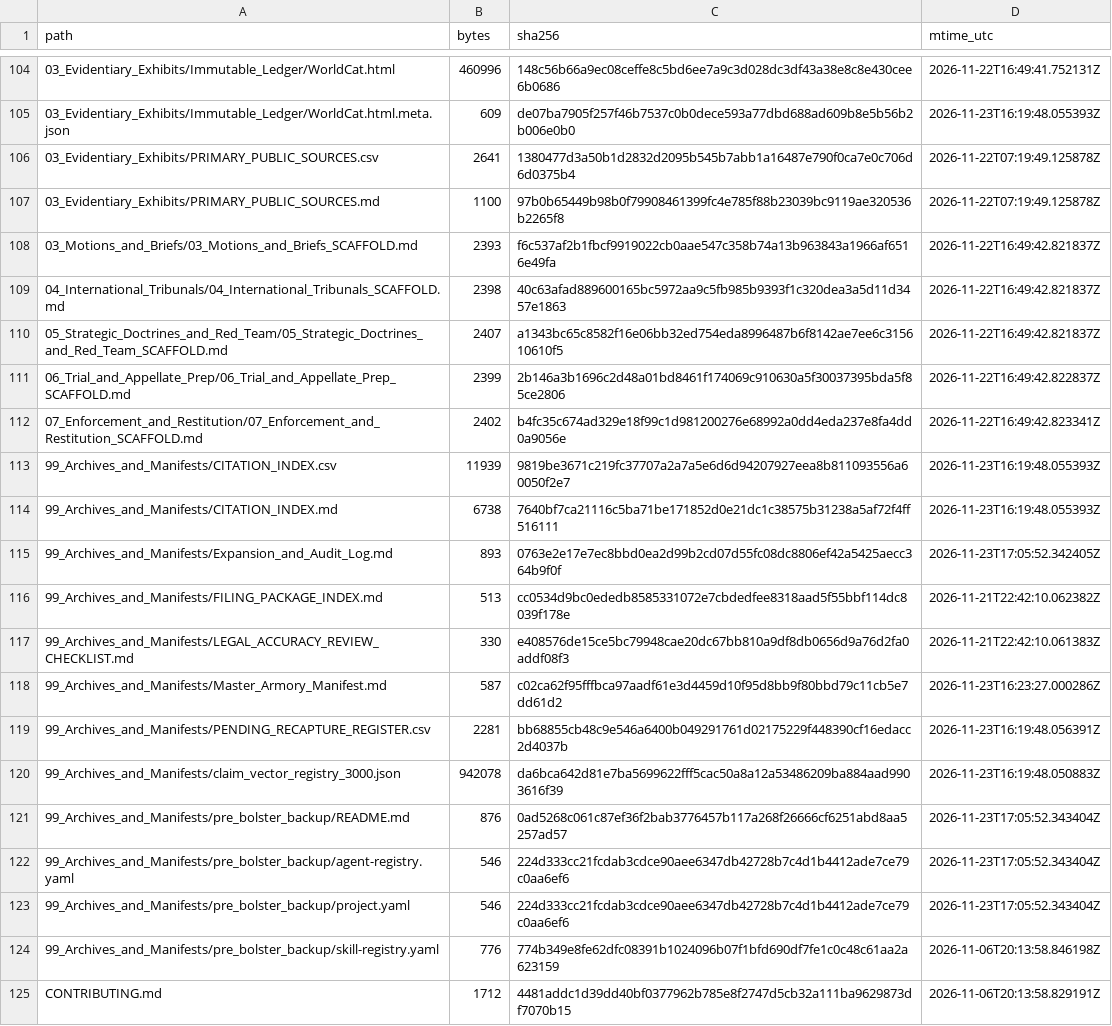
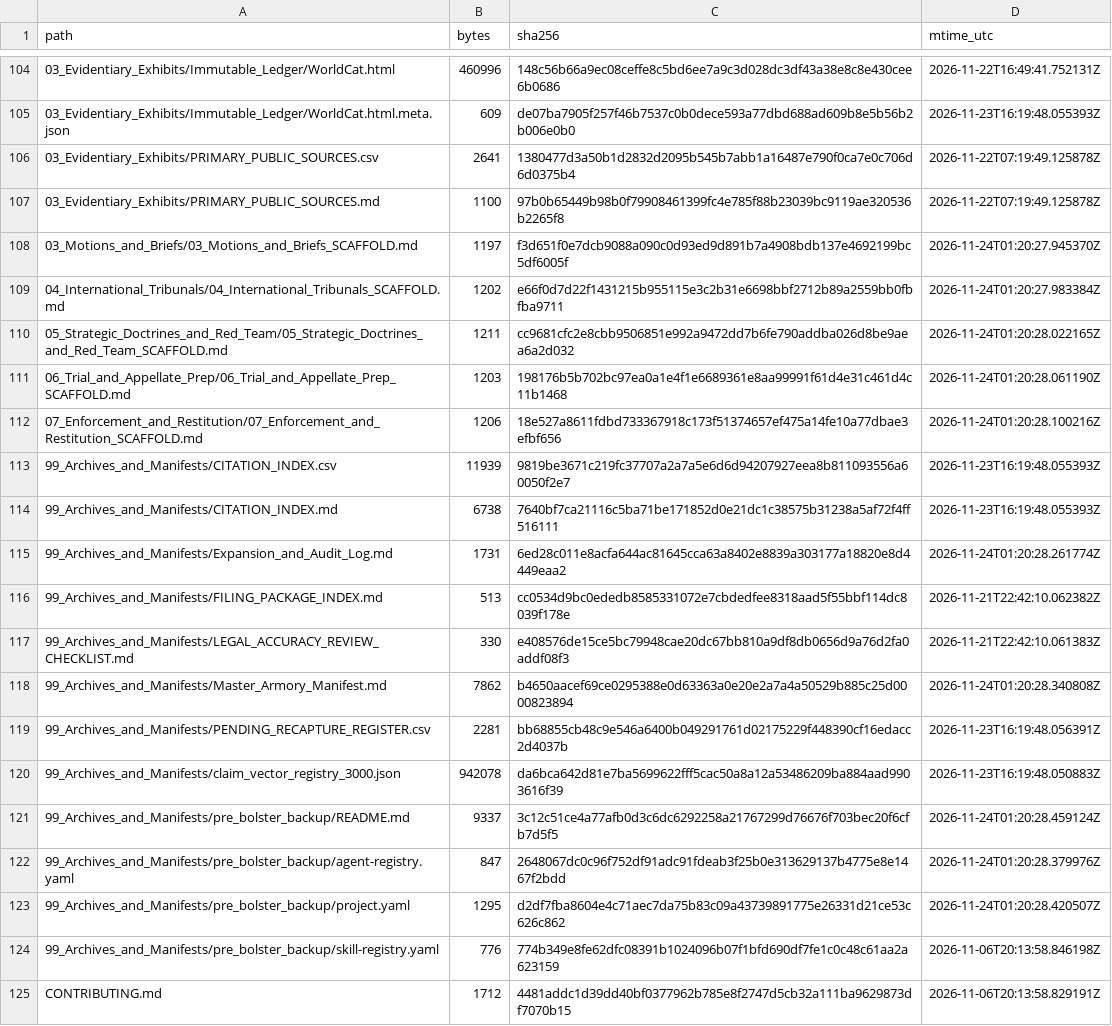
Before and after one commit to GlobalRestitutionAlliance/turtle-island-us-ak-native-village-of-nightmute-master-litigation, a CSV file: 99_Archives_and_Manifests/MANIFEST_SHA256.csv, drawn as a sheet; only a part is shown, gaps mark what is left out; the diff covers the shown part only.

Commit message:
REVERTED DUE TO UNPROMPTED MASS J3WFICATED DATA CORRUPTION BY COMPROMISED BIASED LLM/ARTIFICIAL INTELLIGENCE MODELS

```diff
--- a/99_Archives_and_Manifests/MANIFEST_SHA256.csv
+++ b/99_Archives_and_Manifests/MANIFEST_SHA256.csv
@@ -107,18 +107,18 @@ path,bytes,sha256,mtime_utc
 03_Evidentiary_Exhibits/PRIMARY_PUBLIC_SOURCES.md,1100,97b0b65449b98b0f79908461399fc4e785f88b23039bc9119ae320536b2265f8,2026-11-22T07:19:49.125878Z
-03_Motions_and_Briefs/03_Motions_and_Briefs_SCAFFOLD.md,2393,f6c537af2b1fbcf9919022cb0aae547c358b74a13b963843a1966af6516e49fa,2026-11-22T16:49:42.821837Z
-04_International_Tribunals/04_International_Tribunals_SCAFFOLD.md,2398,40c63afad889600165bc5972aa9c5fb985b9393f1c320dea3a5d11d3457e1863,2026-11-22T16:49:42.821837Z
-05_Strategic_Doctrines_and_Red_Team/05_Strategic_Doctrines_and_Red_Team_SCAFFOLD.md,2407,a1343bc65c8582f16e06bb32ed754eda8996487b6f8142ae7ee6c315610610f5,2026-11-22T16:49:42.821837Z
-06_Trial_and_Appellate_Prep/06_Trial_and_Appellate_Prep_SCAFFOLD.md,2399,2b146a3b1696c2d48a01bd8461f174069c910630a5f30037395bda5f85ce2806,2026-11-22T16:49:42.822837Z
-07_Enforcement_and_Restitution/07_Enforcement_and_Restitution_SCAFFOLD.md,2402,b4fc35c674ad329e18f99c1d981200276e68992a0dd4eda237e8fa4dd0a9056e,2026-11-22T16:49:42.823341Z
+03_Motions_and_Briefs/03_Motions_and_Briefs_SCAFFOLD.md,1197,f3d651f0e7dcb9088a090c0d93ed9d891b7a4908bdb137e4692199bc5df6005f,2026-11-24T01:20:27.945370Z
+04_International_Tribunals/04_International_Tribunals_SCAFFOLD.md,1202,e66f0d7d22f1431215b955115e3c2b31e6698bbf2712b89a2559bb0fbfba9711,2026-11-24T01:20:27.983384Z
+05_Strategic_Doctrines_and_Red_Team/05_Strategic_Doctrines_and_Red_Team_SCAFFOLD.md,1211,cc9681cfc2e8cbb9506851e992a9472dd7b6fe790addba026d8be9aea6a2d032,2026-11-24T01:20:28.022165Z
+06_Trial_and_Appellate_Prep/06_Trial_and_Appellate_Prep_SCAFFOLD.md,1203,198176b5b702bc97ea0a1e4f1e6689361e8aa99991f61d4e31c461d4c11b1468,2026-11-24T01:20:28.061190Z
+07_Enforcement_and_Restitution/07_Enforcement_and_Restitution_SCAFFOLD.md,1206,18e527a8611fdbd733367918c173f51374657ef475a14fe10a77dbae3efbf656,2026-11-24T01:20:28.100216Z
 99_Archives_and_Manifests/CITATION_INDEX.csv,11939,9819be3671c219fc37707a2a7a5e6d6d94207927eea8b811093556a60050f2e7,2026-11-23T16:19:48.055393Z
 99_Archives_and_Manifests/CITATION_INDEX.md,6738,7640bf7ca21116c5ba71be171852d0e21dc1c38575b31238a5af72f4ff516111,2026-11-23T16:19:48.055393Z
-99_Archives_and_Manifests/Expansion_and_Audit_Log.md,893,0763e2e17e7ec8bbd0ea2d99b2cd07d55fc08dc8806ef42a5425aecc364b9f0f,2026-11-23T17:05:52.342405Z
+99_Archives_and_Manifests/Expansion_and_Audit_Log.md,1731,6ed28c011e8acfa644ac81645cca63a8402e8839a303177a18820e8d4449eaa2,2026-11-24T01:20:28.261774Z
 99_Archives_and_Manifests/FILING_PACKAGE_INDEX.md,513,cc0534d9bc0ededb8585331072e7cbdedfee8318aad5f55bbf114dc8039f178e,2026-11-21T22:42:10.062382Z
 99_Archives_and_Manifests/LEGAL_ACCURACY_REVIEW_CHECKLIST.md,330,e408576de15ce5bc79948cae20dc67bb810a9df8db0656d9a76d2fa0addf08f3,2026-11-21T22:42:10.061383Z
-99_Archives_and_Manifests/Master_Armory_Manifest.md,587,c02ca62f95fffbca97aadf61e3d4459d10f95d8bb9f80bbd79c11cb5e7dd61d2,2026-11-23T16:23:27.000286Z
+99_Archives_and_Manifests/Master_Armory_Manifest.md,7862,b4650aacef69ce0295388e0d63363a0e20e2a7a4a50529b885c25d0000823894,2026-11-24T01:20:28.340808Z
 99_Archives_and_Manifests/PENDING_RECAPTURE_REGISTER.csv,2281,bb68855cb48c9e546a6400b049291761d02175229f448390cf16edacc2d4037b,2026-11-23T16:19:48.056391Z
 99_Archives_and_Manifests/claim_vector_registry_3000.json,942078,da6bca642d81e7ba5699622fff5cac50a8a12a53486209ba884aad9903616f39,2026-11-23T16:19:48.050883Z
-99_Archives_and_Manifests/pre_bolster_backup/README.md,876,0ad5268c061c87ef36f2bab3776457b117a268f26666cf6251abd8aa5257ad57,2026-11-23T17:05:52.343404Z
-99_Archives_and_Manifests/pre_bolster_backup/agent-registry.yaml,546,224d333cc21fcdab3cdce90aee6347db42728b7c4d1b4412ade7ce79c0aa6ef6,2026-11-23T17:05:52.343404Z
-99_Archives_and_Manifests/pre_bolster_backup/project.yaml,546,224d333cc21fcdab3cdce90aee6347db42728b7c4d1b4412ade7ce79c0aa6ef6,2026-11-23T17:05:52.343404Z
+99_Archives_and_Manifests/pre_bolster_backup/README.md,9337,3c12c51ce4a77afb0d3c6dc6292258a21767299d76676f703bec20f6cfb7d5f5,2026-11-24T01:20:28.459124Z
+99_Archives_and_Manifests/pre_bolster_backup/agent-registry.yaml,847,2648067dc0c96f752df91adc91fdeab3f25b0e313629137b4775e8e1467f2bdd,2026-11-24T01:20:28.379976Z
+99_Archives_and_Manifests/pre_bolster_backup/project.yaml,1295,d2df7fba8604e4c71aec7da75b83c09a43739891775e26331d21ce53c626c862,2026-11-24T01:20:28.420507Z
 99_Archives_and_Manifests/pre_bolster_backup/skill-registry.yaml,776,774b349e8fe62dfc08391b1024096b07f1bfd690df7fe1c0c48c61aa2a623159,2026-11-06T20:13:58.846198Z
```
Also changed, not shown: 86 edited cells elsewhere in this file, 39 other files.
